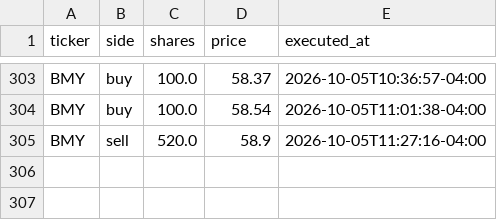
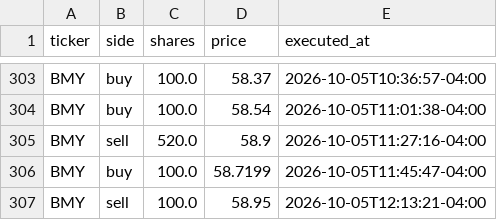
Before and after one commit to fartzy/stock-picker, a CSV file: data/trades/trades.csv, drawn as a sheet; only a part is shown, gaps mark what is left out.

```diff
--- a/data/trades/trades.csv
+++ b/data/trades/trades.csv
@@ -305 +305,3 @@ BMY,buy,100.0,58.54,2026-10-05T11:01:38-04:00
 BMY,sell,520.0,58.9,2026-10-05T11:27:16-04:00
+BMY,buy,100.0,58.7199,2026-10-05T11:45:47-04:00
+BMY,sell,100.0,58.95,2026-10-05T12:13:21-04:00
```
Also changed, not shown: 3 other files.
